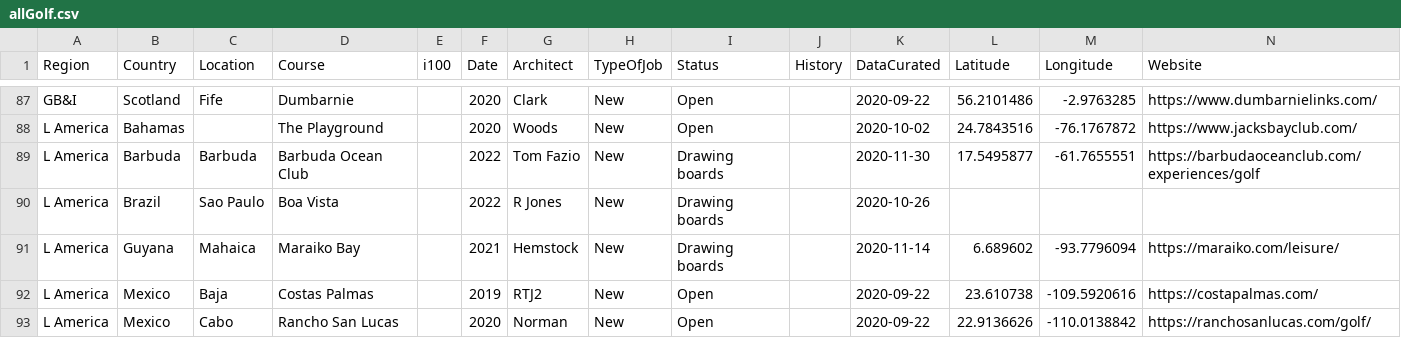
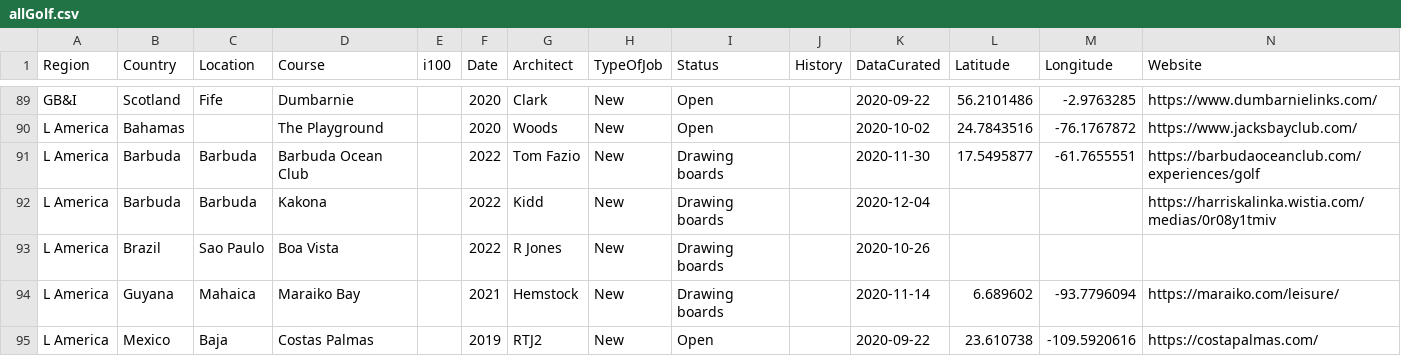
Before and after one commit to thomasvbrown/fescue.github.io, a CSV file: _data/allGolf.csv, drawn as a sheet; only a part is shown, gaps mark what is left out; the shorter side is filled out with more unchanged rows; rows hold the shown columns only; the diff covers the shown part only; the diff names each change by its address in the sheet, - before the commit and + after, or states it on an @@ line.

Commit message:
Update allGolf.csv

```diff
--- a/_data/allGolf.csv
+++ b/_data/allGolf.csv
+row 92: L America | Barbuda | Barbuda | Kakona |  | 2022 | Kidd | New | Drawing boards |  | 2020-12-04 |  |  | https://harriskalinka.wistia.com/medias/0r08y1tmiv
```
Also changed, not shown: 4 added rows and 11 edited cells elsewhere in this file.
